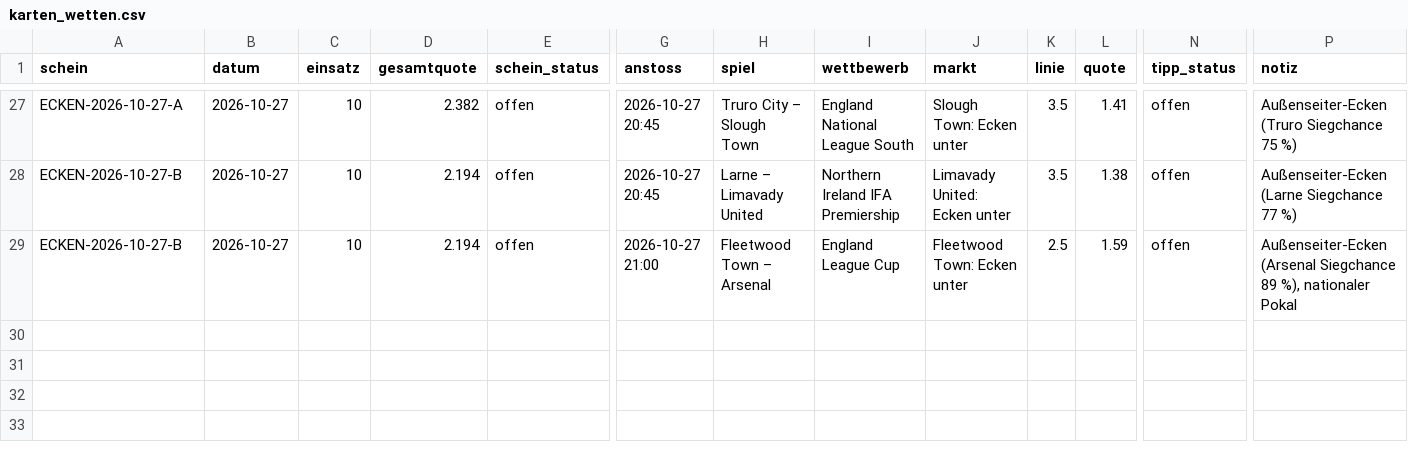
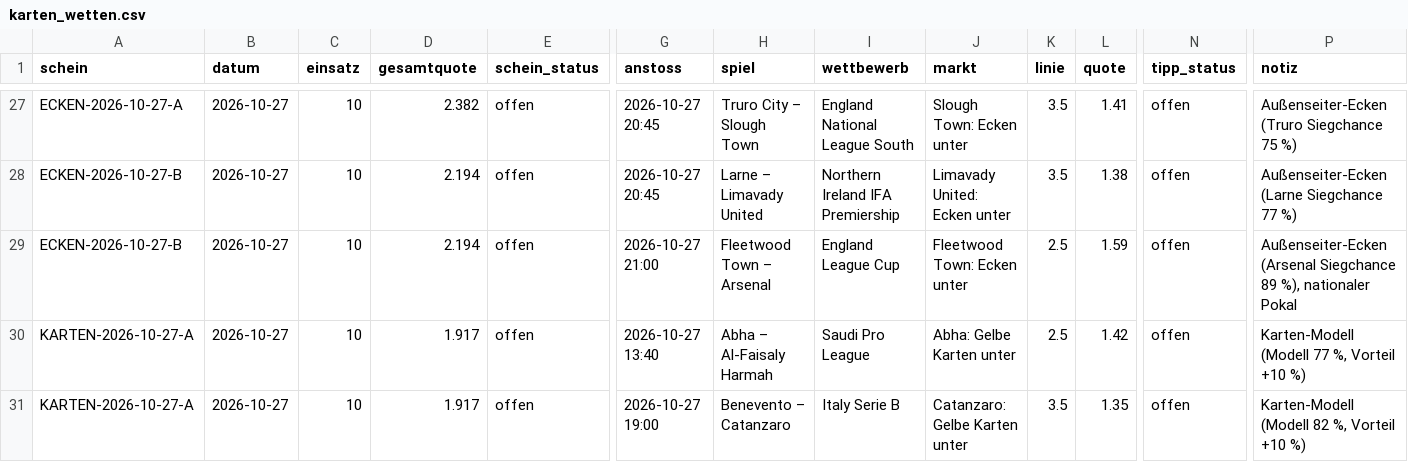
Before and after one commit to peatxxxx-star/trend-scanner, a CSV file: karten_wetten.csv, drawn as a sheet; only a part is shown, gaps mark what is left out; rows hold the shown columns only; the diff names each change by its address in the sheet, - before the commit and + after, or states it on an @@ line.

```diff
--- a/karten_wetten.csv
+++ b/karten_wetten.csv
+row 30: KARTEN-2026-10-27-A | 2026-10-27 | 10 | 1.917 | offen | 2026-10-27 13:40 | Abha – Al-Faisaly Harmah | Saudi Pro League | Abha: Gelbe Karten unter | 2.5 | 1.42 | offen | Karten-Modell (Modell 77 %, Vorteil +10 %)
+row 31: KARTEN-2026-10-27-A | 2026-10-27 | 10 | 1.917 | offen | 2026-10-27 19:00 | Benevento – Catanzaro | Italy Serie B | Catanzaro: Gelbe Karten unter | 3.5 | 1.35 | offen | Karten-Modell (Modell 82 %, Vorteil +10 %)
```
